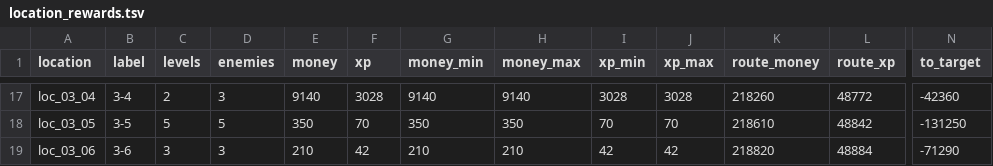
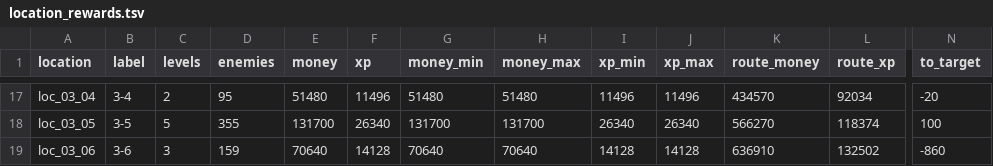
Before and after one commit to BarVit/UnityHomeWorks, a TSV file: Flappy Terminator/Assets/Data/Reports/location_rewards.tsv, drawn as a sheet; only a part is shown, gaps mark what is left out; the diff covers the shown part only; the diff names each change by its address in the sheet, - before the commit and + after, or states it on an @@ line.

```diff
--- a/Flappy Terminator/Assets/Data/Reports/location_rewards.tsv
+++ b/Flappy Terminator/Assets/Data/Reports/location_rewards.tsv
-D17 (enemies): 3
+D17 (enemies): 95
-E17 (money): 9140
+E17 (money): 51480
-F17 (xp): 3028
+F17 (xp): 11496
-G17 (money_min): 9140
+G17 (money_min): 51480
-H17 (money_max): 9140
+H17 (money_max): 51480
-I17 (xp_min): 3028
+I17 (xp_min): 11496
-J17 (xp_max): 3028
+J17 (xp_max): 11496
-K17 (route_money): 218260
+K17 (route_money): 434570
-L17 (route_xp): 48772
+L17 (route_xp): 92034
-N17 (to_target): -42360
+N17 (to_target): -20
-D18 (enemies): 5
+D18 (enemies): 355
-E18 (money): 350
+E18 (money): 131700
-F18 (xp): 70
+F18 (xp): 26340
-G18 (money_min): 350
+G18 (money_min): 131700
-H18 (money_max): 350
+H18 (money_max): 131700
-I18 (xp_min): 70
+I18 (xp_min): 26340
-J18 (xp_max): 70
+J18 (xp_max): 26340
-K18 (route_money): 218610
+K18 (route_money): 566270
-L18 (route_xp): 48842
+L18 (route_xp): 118374
-N18 (to_target): -131250
+N18 (to_target): 100
-D19 (enemies): 3
+D19 (enemies): 159
-E19 (money): 210
+E19 (money): 70640
-F19 (xp): 42
+F19 (xp): 14128
-G19 (money_min): 210
+G19 (money_min): 70640
-H19 (money_max): 210
+H19 (money_max): 70640
-I19 (xp_min): 42
+I19 (xp_min): 14128
-J19 (xp_max): 42
+J19 (xp_max): 14128
-K19 (route_money): 218820
+K19 (route_money): 636910
-L19 (route_xp): 48884
+L19 (route_xp): 132502
-N19 (to_target): -71290
+N19 (to_target): -860
```
Also changed, not shown: 92 edited cells elsewhere in this file, 9 other files.
